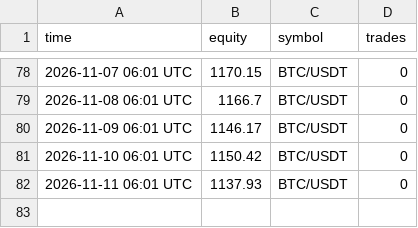
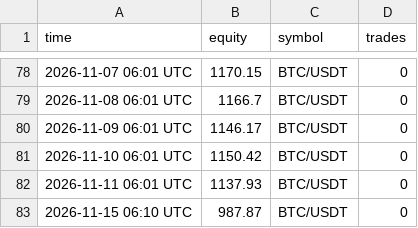
Before and after one commit to megatron-vektorlab/carry-dashboard, a CSV file: data/ml_history.csv, drawn as a sheet; only a part is shown, gaps mark what is left out.

```diff
--- a/data/ml_history.csv
+++ b/data/ml_history.csv
@@ -82 +82,2 @@ time,equity,symbol,trades
 2026-11-11 06:01 UTC,1137.93,BTC/USDT,0
+2026-11-15 06:10 UTC,987.87,BTC/USDT,0
```
Also changed, not shown: data/paper_history.csv, 2 other files.
